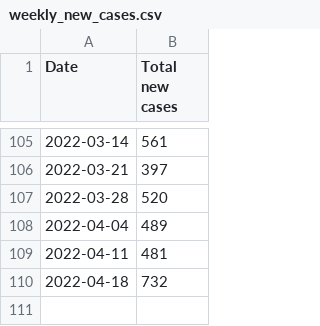
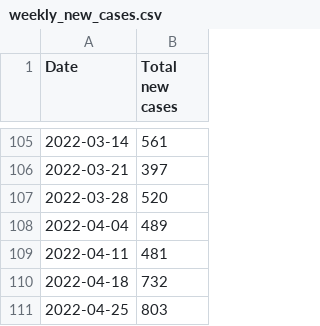
Before and after one commit to ryan-serpico/covidTracker, a CSV file: data/weekly_new_cases.csv, drawn as a sheet; only a part is shown, gaps mark what is left out.

Commit message:
Latest data: Tue Apr 26 21:39:25 UTC 2022

```diff
--- a/data/weekly_new_cases.csv
+++ b/data/weekly_new_cases.csv
@@ -110 +110,2 @@ Date,Total new cases
 2022-04-18,732
+2022-04-25,803
```
Also changed, not shown: data/weekly_positivity_line.csv.
